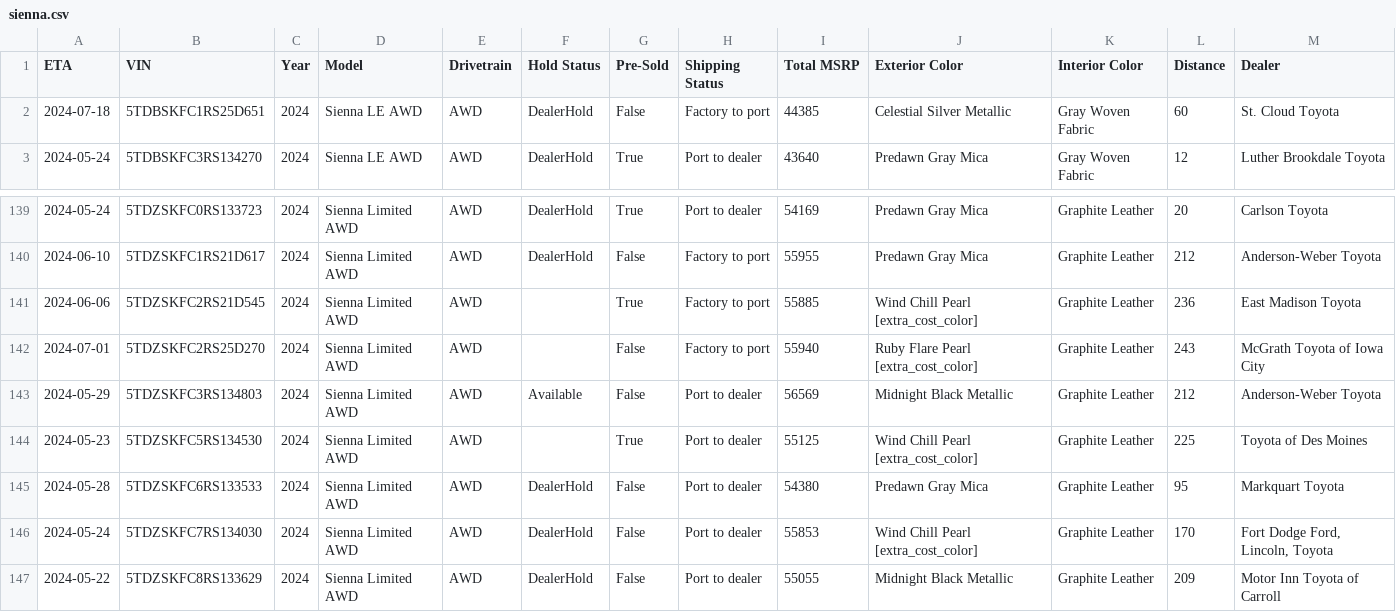
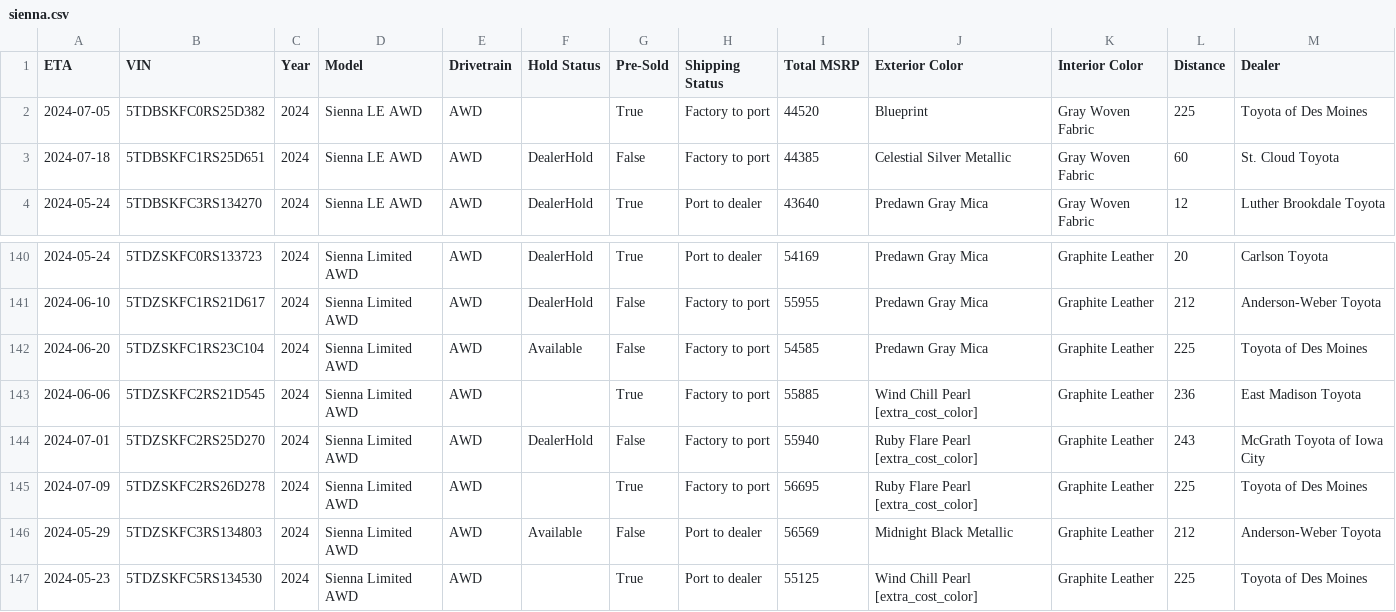
Before and after one commit to gramgil/TestGrab, a CSV file: output/sienna.csv, drawn as a sheet; only a part is shown, gaps mark what is left out; the shorter side is filled out with more unchanged rows; addresses are those after the commit; rows hold the shown columns only; the diff names each change by its address in the sheet, - before the commit and + after, or states it on an @@ line.

Commit message:
Updating siennas data: Mon May 20 13:26:46 UTC 2024

```diff
--- a/output/sienna.csv
+++ b/output/sienna.csv
+row 2: 2024-07-05 | 5TDBSKFC0RS25D382 | 2024 | Sienna LE AWD | AWD |  | True | Factory to port | 44520 | Blueprint | Gray Woven Fabric | 225 | Toyota of Des Moines
+row 142: 2024-06-20 | 5TDZSKFC1RS23C104 | 2024 | Sienna Limited AWD | AWD | Available | False | Factory to port | 54585 | Predawn Gray Mica | Graphite Leather | 225 | Toyota of Des Moines
-F144 (Hold Status): (empty)
+F144 (Hold Status): DealerHold
+row 145: 2024-07-09 | 5TDZSKFC2RS26D278 | 2024 | Sienna Limited AWD | AWD |  | True | Factory to port | 56695 | Ruby Flare Pearl [extra_cost_color] | Graphite Leather | 225 | Toyota of Des Moines
```
Also changed, not shown: 1 other file.
